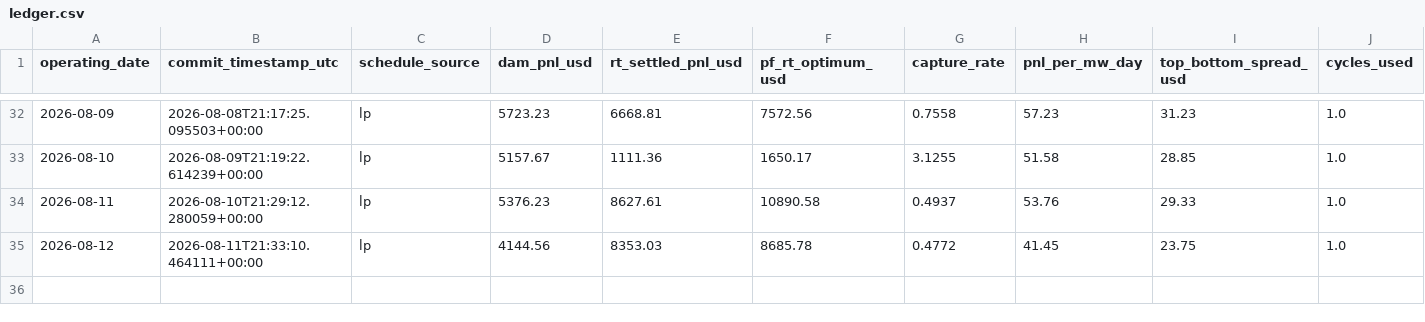
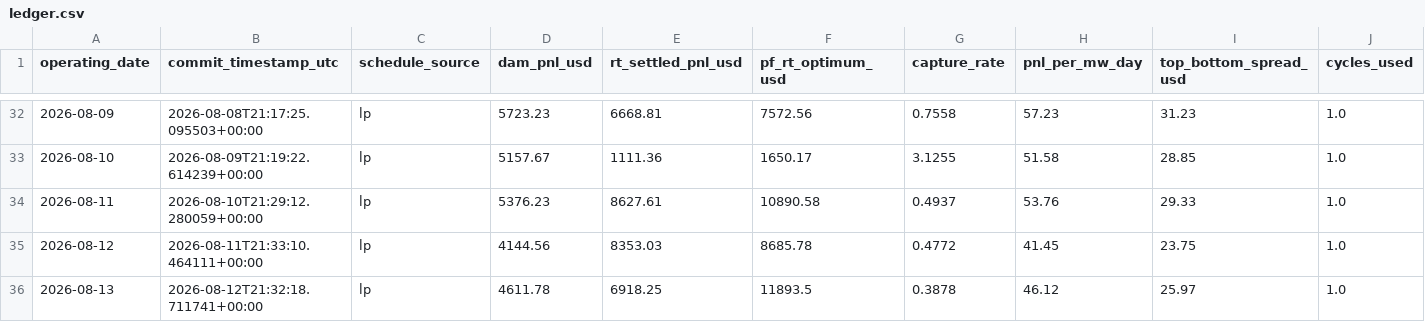
Before and after one commit to daniel779780/virtual-battery, a CSV file: data/ledger.csv, drawn as a sheet; only a part is shown, gaps mark what is left out; rows hold the shown columns only; the diff names each change by its address in the sheet, - before the commit and + after, or states it on an @@ line.

Commit message:
Settlement 2026-08-14T09:50:20Z

```diff
--- a/data/ledger.csv
+++ b/data/ledger.csv
+row 36: 2026-08-13 | 2026-08-12T21:32:18.711741+00:00 | lp | 4611.78 | 6918.25 | 11893.5 | 0.3878 | 46.12 | 25.97 | 1.0
```
